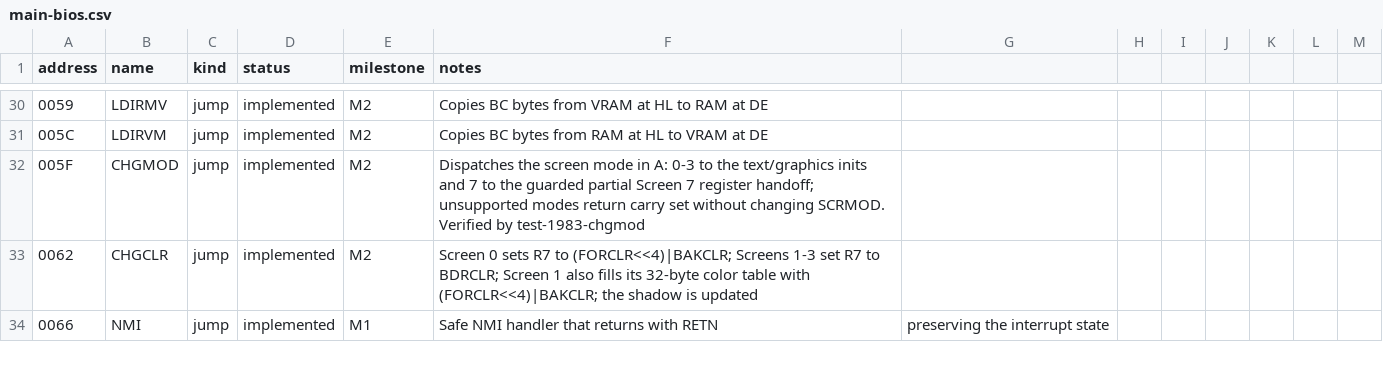
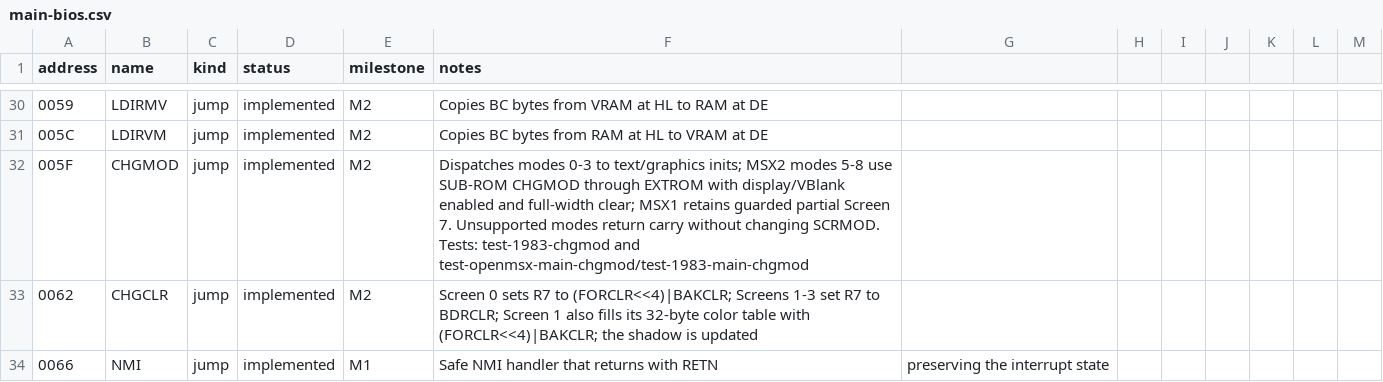
Before and after one commit to salvogendut/rainbios, a CSV file: docs/abi/main-bios.csv, drawn as a sheet; only a part is shown, gaps mark what is left out.

Commit message:
Fix MSX2 main CHGMOD bitmap dispatch and screen setup

```diff
--- a/docs/abi/main-bios.csv
+++ b/docs/abi/main-bios.csv
@@ -31,3 +31,3 @@ address,name,kind,status,milestone,notes
 005C,LDIRVM,jump,implemented,M2,Copies BC bytes from RAM at HL to VRAM at DE
-005F,CHGMOD,jump,implemented,M2,Dispatches the screen mode in A: 0-3 to the text/graphics inits and 7 to the guarded partial Screen 7 register handoff; unsupported modes return carry set without changing SCRMOD. Verified by test-1983-chgmod
+005F,CHGMOD,jump,implemented,M2,Dispatches modes 0-3 to text/graphics inits; MSX2 modes 5-8 use SUB-ROM CHGMOD through EXTROM with display/VBlank enabled and full-width clear; MSX1 retains guarded partial Screen 7. Unsupported modes return carry without changing SCRMOD. Tests: test-1983-chgmod and test-openmsx-main-chgmod/test-1983-main-chgmod
 0062,CHGCLR,jump,implemented,M2,Screen 0 sets R7 to (FORCLR<<4)|BAKCLR; Screens 1-3 set R7 to BDRCLR; Screen 1 also fills its 32-byte color table with (FORCLR<<4)|BAKCLR; the shadow is updated
```
Also changed, not shown: 10 other files.
